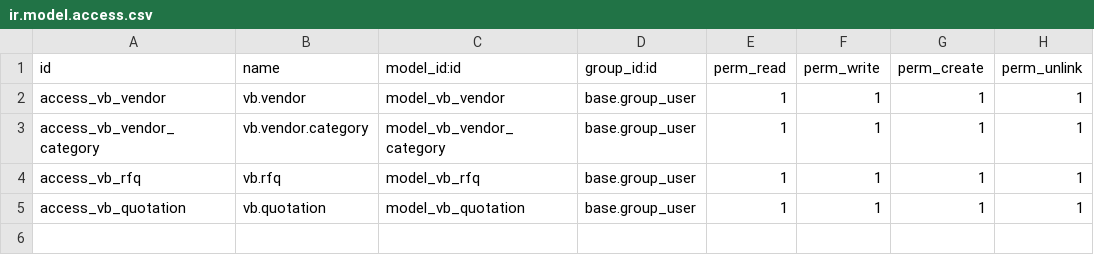
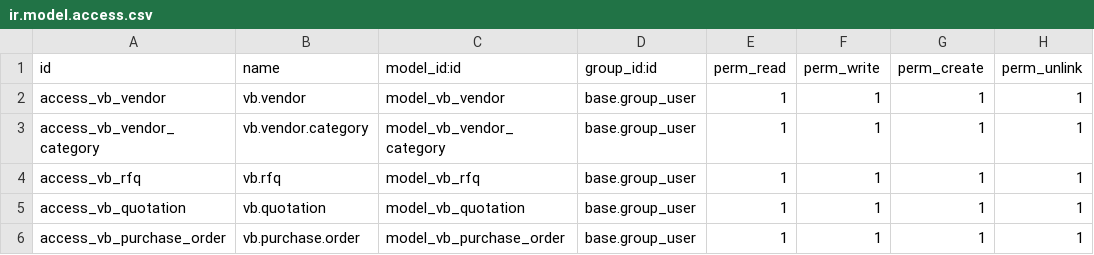
Before and after one commit to Preetsavaliya111/odooXKSV-Vendor_Bridge, a CSV file: custom_addons/vb_procurement/security/ir.model.access.csv, drawn as a sheet; the diff names each change by its address in the sheet, - before the commit and + after, or states it on an @@ line.

Commit message:
Final VendorBridge ERP build: RFQ workflow, vendor scoring engine, dashboard, reports, purchase orders, and UI improvements

```diff
--- a/custom_addons/vb_procurement/security/ir.model.access.csv
+++ b/custom_addons/vb_procurement/security/ir.model.access.csv
+row 6: access_vb_purchase_order | vb.purchase.order | model_vb_purchase_order | base.group_user | 1 | 1 | 1 | 1
```
Also changed, not shown: 12 other files.
